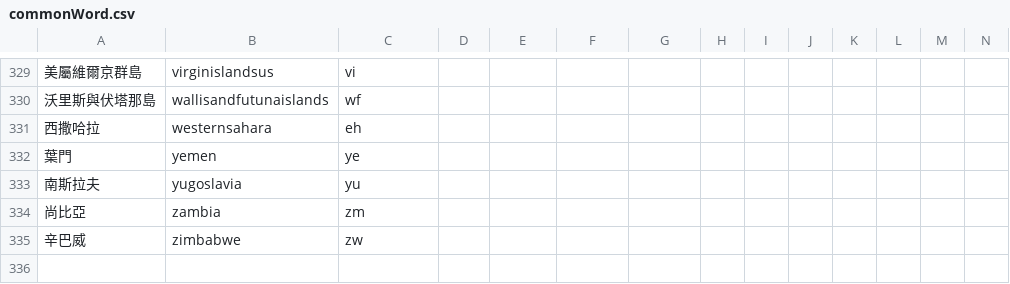
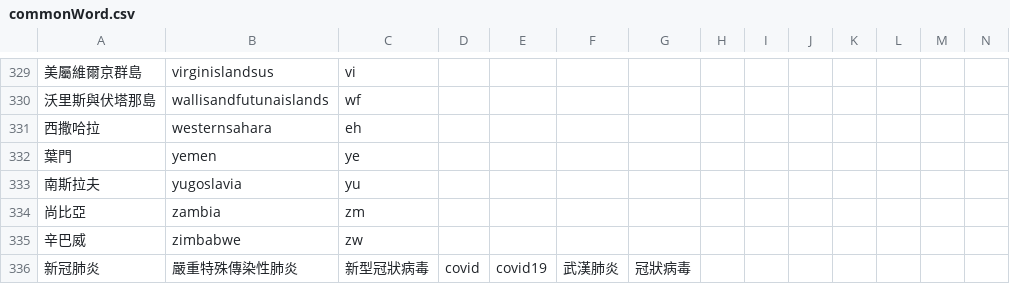
Before and after one commit to s96103092003/CDCtest, a CSV file: data/commonWord.csv, drawn as a sheet; only a part is shown, gaps mark what is left out; rows hold the shown columns only; the diff names each change by its address in the sheet, - before the commit and + after, or states it on an @@ line.

```diff
--- a/data/commonWord.csv
+++ b/data/commonWord.csv
+row 336: 新冠肺炎 | 嚴重特殊傳染性肺炎 | 新型冠狀病毒 | covid | covid19 | 武漢肺炎 | 冠狀病毒
```
Also changed, not shown: data/廢詞表.csv, 7 other files.
